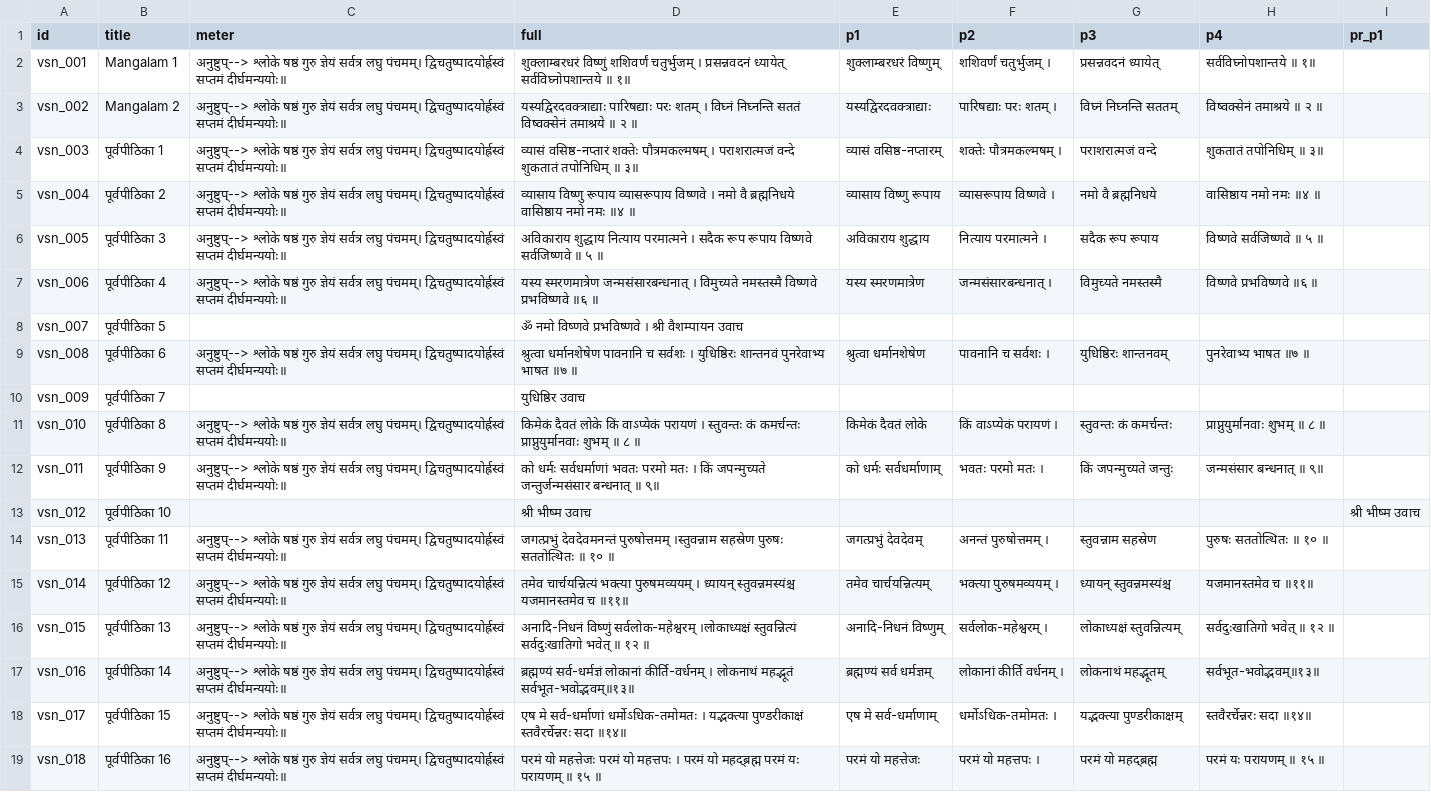
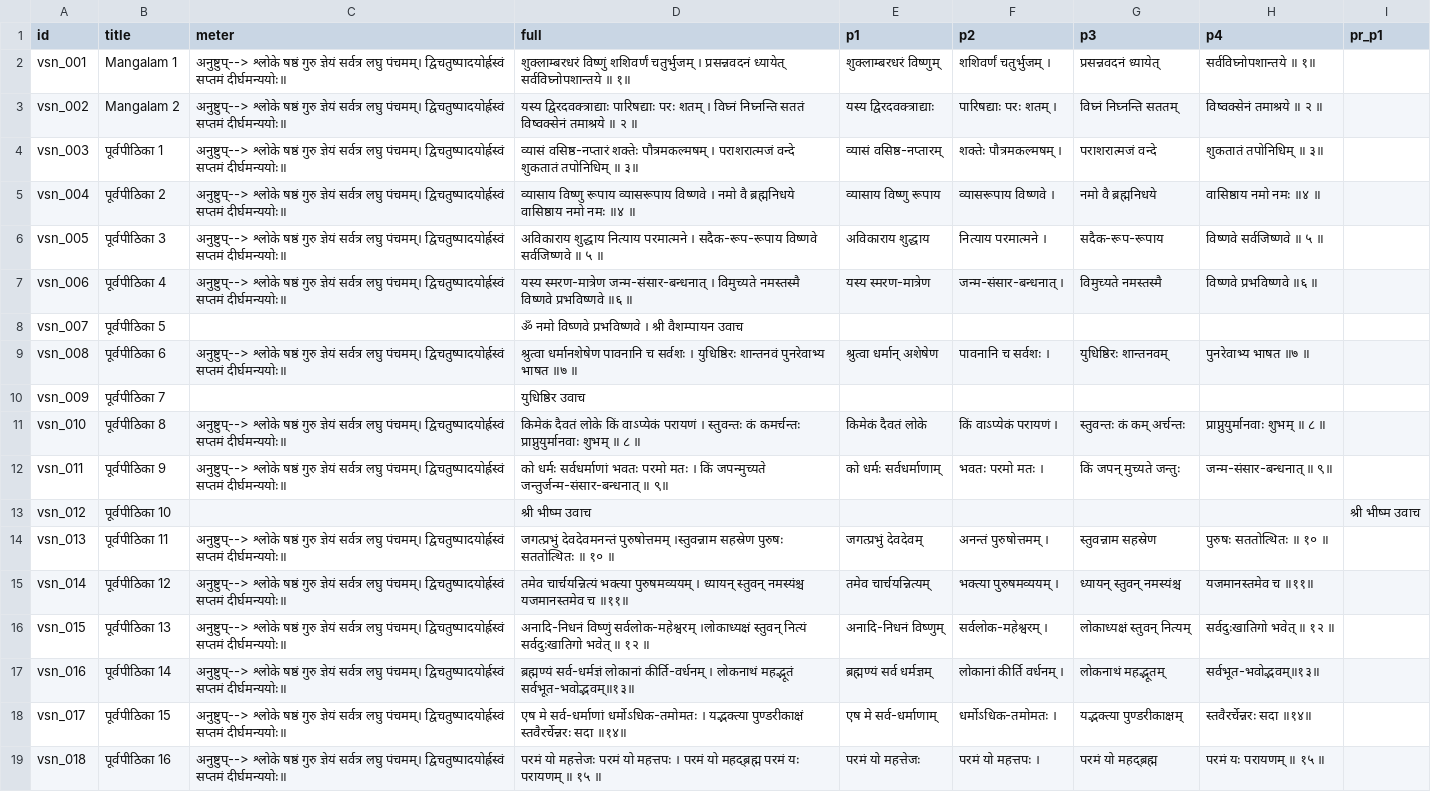
Before and after one commit to laksiyer/learn-stotras, a TSV file: stotras/vishnu-sahasranama/data/verses.tsv, drawn as a sheet; only a part is shown; the diff covers the shown part only; the diff names each change by its address in the sheet, - before the commit and + after, or states it on an @@ line.

```diff
--- a/stotras/vishnu-sahasranama/data/verses.tsv
+++ b/stotras/vishnu-sahasranama/data/verses.tsv
-D3 (full): यस्यद्विरदवक्त्राद्याः पारिषद्याः परः…
+D3 (full): यस्य द्विरदवक्त्राद्याः पारिषद्याः परः…
-E3 (p1): यस्यद्विरदवक्त्राद्याः
+E3 (p1): यस्य द्विरदवक्त्राद्याः
-D6 (full): …परमात्मने । सदैक रूप रूपाय विष्णवे सर्वजिष्णवे…
+D6 (full): …परमात्मने । सदैक-रूप-रूपाय विष्णवे सर्वजिष्णवे…
-G6 (p3): सदैक रूप रूपाय
+G6 (p3): सदैक-रूप-रूपाय
-D7 (full): यस्य स्मरणमात्रेण जन्मसंसारबन्धनात् । विमुच्यते…
+D7 (full): यस्य स्मरण-मात्रेण जन्म-संसार-बन्धनात् । विमुच्यते…
-E7 (p1): यस्य स्मरणमात्रेण
+E7 (p1): यस्य स्मरण-मात्रेण
-F7 (p2): जन्मसंसारबन्धनात् ।
+F7 (p2): जन्म-संसार-बन्धनात् ।
-E9 (p1): श्रुत्वा धर्मानशेषेण
+E9 (p1): श्रुत्वा धर्मान् अशेषेण
-G11 (p3): स्तुवन्तः कं कमर्चन्तः
+G11 (p3): स्तुवन्तः कं कम् अर्चन्तः
-D12 (full): …किं जपन्मुच्यते जन्तुर्जन्मसंसार बन्धनात् ॥ ९॥
+D12 (full): …किं जपन्मुच्यते जन्तुर्जन्म-संसार-बन्धनात् ॥ ९॥
-G12 (p3): किं जपन्मुच्यते जन्तुः
+G12 (p3): किं जपन् मुच्यते जन्तुः
-H12 (p4): जन्मसंसार बन्धनात् ॥ ९॥
+H12 (p4): जन्म-संसार-बन्धनात् ॥ ९॥
-D15 (full): …। ध्यायन् स्तुवन्नमस्यंश्च यजमानस्तमेव च…
+D15 (full): …। ध्यायन् स्तुवन् नमस्यंश्च यजमानस्तमेव च…
-G15 (p3): ध्यायन् स्तुवन्नमस्यंश्च
+G15 (p3): ध्यायन् स्तुवन् नमस्यंश्च
-D16 (full): …सर्वलोक-महेश्वरम् ।लोकाध्यक्षं स्तुवन्नित्यं सर्वदुःखातिगो भवेत्…
+D16 (full): …सर्वलोक-महेश्वरम् ।लोकाध्यक्षं स्तुवन् नित्यं सर्वदुःखातिगो भवेत्…
-G16 (p3): लोकाध्यक्षं स्तुवन्नित्यम्
+G16 (p3): लोकाध्यक्षं स्तुवन् नित्यम्
```
Also changed, not shown: 18 edited cells elsewhere in this file, 1 other file.
